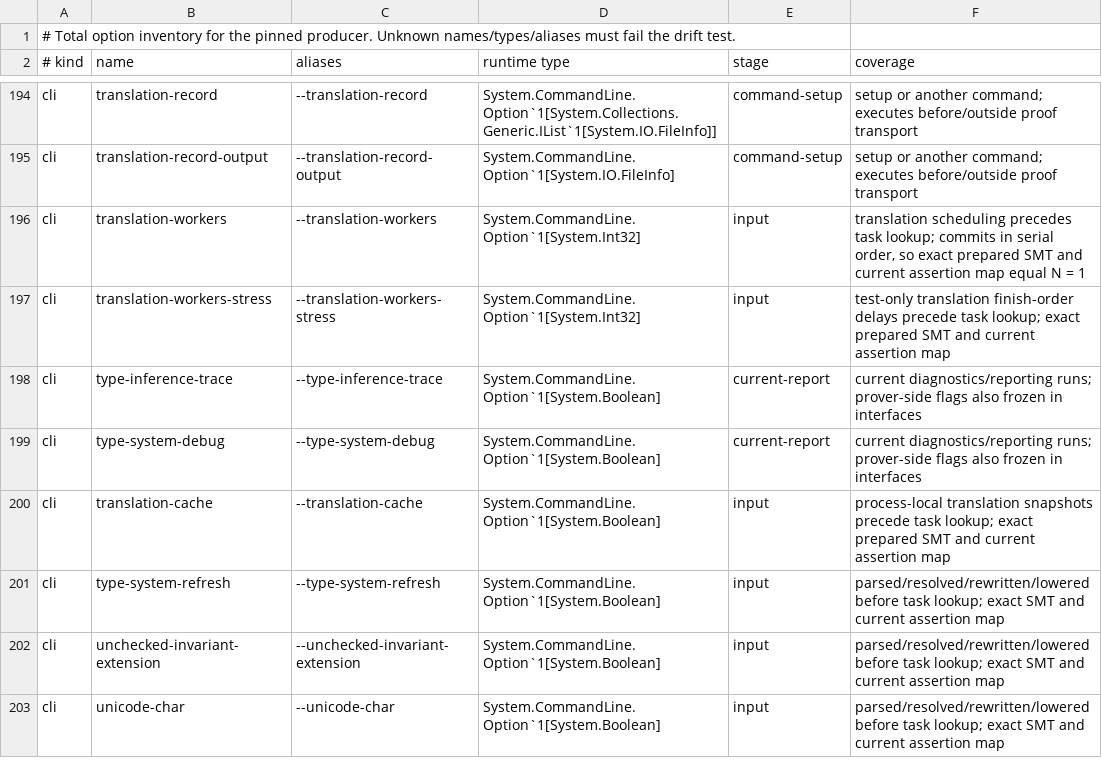
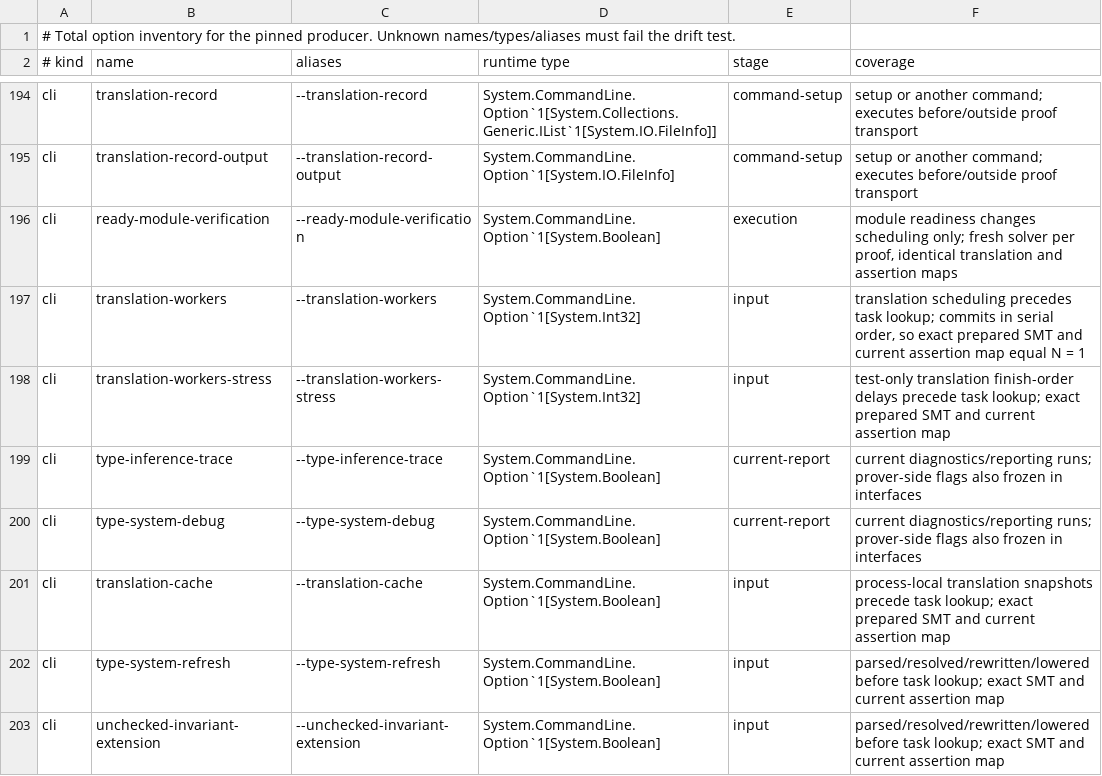
Before and after one commit to erniecohen/dafny, a TSV file: docs/dev/design/241-option-audit.tsv, drawn as a sheet; only a part is shown, gaps mark what is left out; the shorter side is filled out with more unchanged rows.

```diff
--- a/docs/dev/design/241-option-audit.tsv
+++ b/docs/dev/design/241-option-audit.tsv
@@ -195,2 +195,3 @@ cli	translation-record	--translation-record	System.CommandLine.Option`1[System.C
 cli	translation-record-output	--translation-record-output	System.CommandLine.Option`1[System.IO.FileInfo]	command-setup	setup or another command; executes before/outside proof transport
+cli	ready-module-verification	--ready-module-verification	System.CommandLine.Option`1[System.Boolean]	execution	module readiness changes scheduling only; fresh solver per proof, identical translation and assertion maps
 cli	translation-workers	--translation-workers	System.CommandLine.Option`1[System.Int32]	input	translation scheduling precedes task lookup; commits in serial order, so exact prepared SMT and current assertion map equal N = 1
```
Also changed, not shown: docs/dev/design/261-option-classes.tsv, 22 other files.
